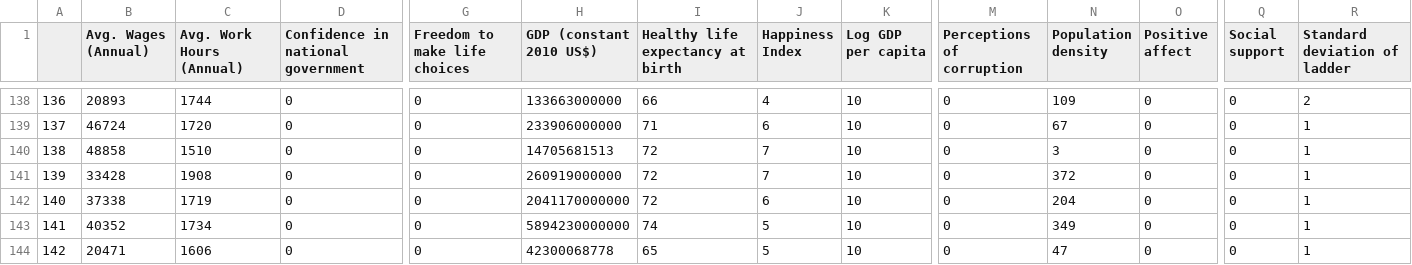
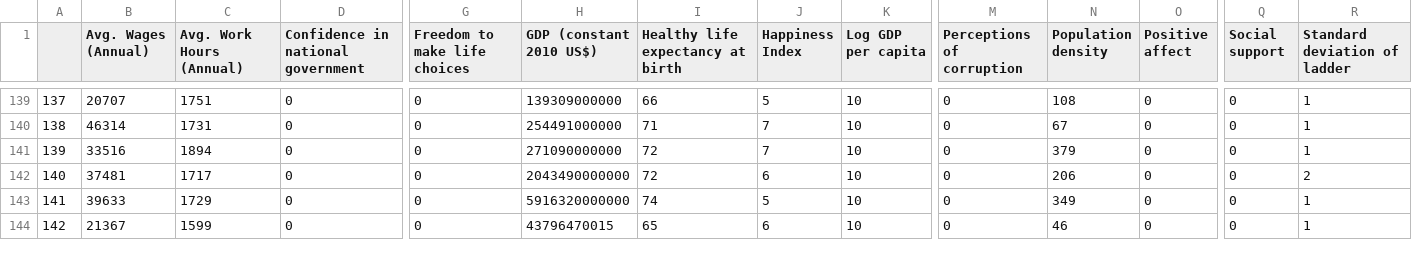
Before and after one commit to JosefinaAureaAmaro/04_Project_Python_MachineLearning, a CSV file: models/econ_happy_data_allyears.csv, drawn as a sheet; only a part is shown, gaps mark what is left out; removed rows and columns are numbered as before the commit, all else as after; rows hold the shown columns only; the diff covers the shown part only; the diff names each change by its address in the sheet, - before the commit and + after, or states it on an @@ line.

```diff
--- a/models/econ_happy_data_allyears.csv
+++ b/models/econ_happy_data_allyears.csv
@@ column A renumbered from row 129 down @@
-B139 (Avg. Wages (Annual)): 20893
+B139 (Avg. Wages (Annual)): 20707
-C139 (Avg. Work Hours (Annual)): 1744
+C139 (Avg. Work Hours (Annual)): 1751
-H139 (GDP (constant 2010 US$)): 133663000000
+H139 (GDP (constant 2010 US$)): 139309000000
-J139 (Happiness Index): 4
+J139 (Happiness Index): 5
-N139 (Population density): 109
+N139 (Population density): 108
-R139 (Standard deviation of ladder): 2
+R139 (Standard deviation of ladder): 1
-B140 (Avg. Wages (Annual)): 46724
+B140 (Avg. Wages (Annual)): 46314
-C140 (Avg. Work Hours (Annual)): 1720
+C140 (Avg. Work Hours (Annual)): 1731
-H140 (GDP (constant 2010 US$)): 233906000000
+H140 (GDP (constant 2010 US$)): 254491000000
-J140 (Happiness Index): 6
+J140 (Happiness Index): 7
-row 140: 138 | 48858 | 1510 | 0 | 0 | 14705681513 | 72 | 7 | 10 | 0 | 3 | 0 | 0 | 1
-B141 (Avg. Wages (Annual)): 33428
+B141 (Avg. Wages (Annual)): 33516
-C141 (Avg. Work Hours (Annual)): 1908
+C141 (Avg. Work Hours (Annual)): 1894
-H141 (GDP (constant 2010 US$)): 260919000000
+H141 (GDP (constant 2010 US$)): 271090000000
-N141 (Population density): 372
+N141 (Population density): 379
-B142 (Avg. Wages (Annual)): 37338
+B142 (Avg. Wages (Annual)): 37481
-C142 (Avg. Work Hours (Annual)): 1719
+C142 (Avg. Work Hours (Annual)): 1717
-H142 (GDP (constant 2010 US$)): 2041170000000
+H142 (GDP (constant 2010 US$)): 2043490000000
-N142 (Population density): 204
+N142 (Population density): 206
-R142 (Standard deviation of ladder): 1
+R142 (Standard deviation of ladder): 2
-B143 (Avg. Wages (Annual)): 40352
+B143 (Avg. Wages (Annual)): 39633
-C143 (Avg. Work Hours (Annual)): 1734
+C143 (Avg. Work Hours (Annual)): 1729
-H143 (GDP (constant 2010 US$)): 5894230000000
+H143 (GDP (constant 2010 US$)): 5916320000000
-B144 (Avg. Wages (Annual)): 20471
+B144 (Avg. Wages (Annual)): 21367
-C144 (Avg. Work Hours (Annual)): 1606
+C144 (Avg. Work Hours (Annual)): 1599
-H144 (GDP (constant 2010 US$)): 42300068778
+H144 (GDP (constant 2010 US$)): 43796470015
-J144 (Happiness Index): 5
+J144 (Happiness Index): 6
-N144 (Population density): 47
+N144 (Population density): 46
```
Also changed, not shown: 2 added rows and 101 edited cells elsewhere in this file, models/countries_and_econ_data_for_tableau.csv, 10 other files.
